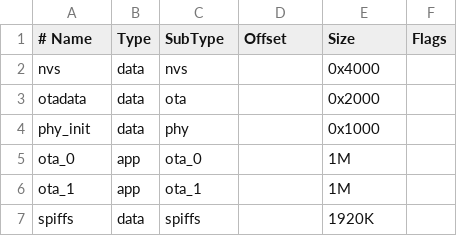
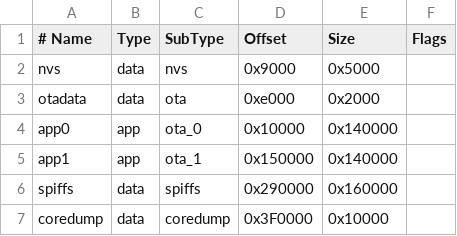
Before and after one commit to loopj/gc-nano-jewel, a CSV file: firmware/partitions.csv, drawn as a sheet.

Commit message:
Use default esp32/arduino partition size

```diff
--- a/firmware/partitions.csv
+++ b/firmware/partitions.csv
@@ -1,7 +1,7 @@
 # Name,   Type, SubType, Offset,  Size, Flags
-nvs,      data, nvs,     ,        0x4000,
-otadata,  data, ota,     ,        0x2000,
-phy_init, data, phy,     ,        0x1000,
-ota_0,    app,  ota_0,   ,        1M,
-ota_1,    app,  ota_1,   ,        1M,
-spiffs,   data, spiffs,  ,        1920K,
+nvs,      data, nvs,     0x9000,  0x5000,
+otadata,  data, ota,     0xe000,  0x2000,
+app0,     app,  ota_0,   0x10000, 0x140000,
+app1,     app,  ota_1,   0x150000,0x140000,
+spiffs,   data, spiffs,  0x290000,0x160000,
+coredump, data, coredump,0x3F0000,0x10000,
```
Also changed, not shown: 1 other file.
